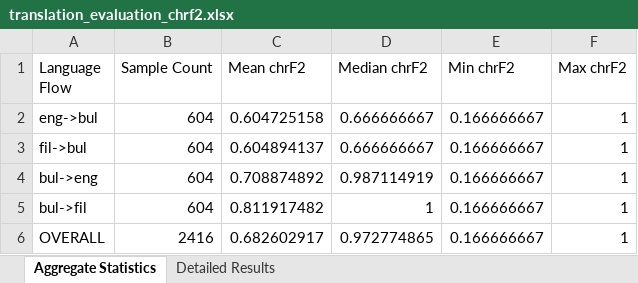
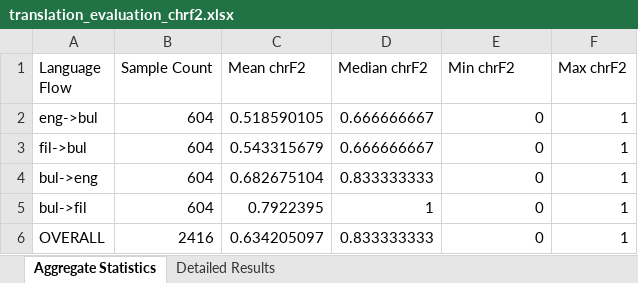
Before and after one commit to TwN1028/BulosFrontEnd, an Excel workbook: app/translation_evaluation_chrf2.xlsx, sheet Aggregate Statistics, drawn as a sheet; values as stored, in another font and other column widths than the file's, no borders; the diff names each change by its address in the sheet, - before the commit and + after, or states it on an @@ line.

```diff
--- a/app/translation_evaluation_chrf2.xlsx (sheet Aggregate Statistics)
+++ b/app/translation_evaluation_chrf2.xlsx (sheet Aggregate Statistics)
-C2 (Mean chrF2): 0.604725158
+C2 (Mean chrF2): 0.518590105
-E2:E6 (Min chrF2): 0.166666667
+E2:E6 (Min chrF2): 0
-C3 (Mean chrF2): 0.604894137
+C3 (Mean chrF2): 0.543315679
-C4 (Mean chrF2): 0.708874892
+C4 (Mean chrF2): 0.682675104
-D4 (Median chrF2): 0.987114919
+D4 (Median chrF2): 0.833333333
-C5 (Mean chrF2): 0.811917482
+C5 (Mean chrF2): 0.7922395
-C6 (Mean chrF2): 0.682602917
+C6 (Mean chrF2): 0.634205097
-D6 (Median chrF2): 0.972774865
+D6 (Median chrF2): 0.833333333
```
Also changed, not shown: sheet Detailed Results, 26 other files.
